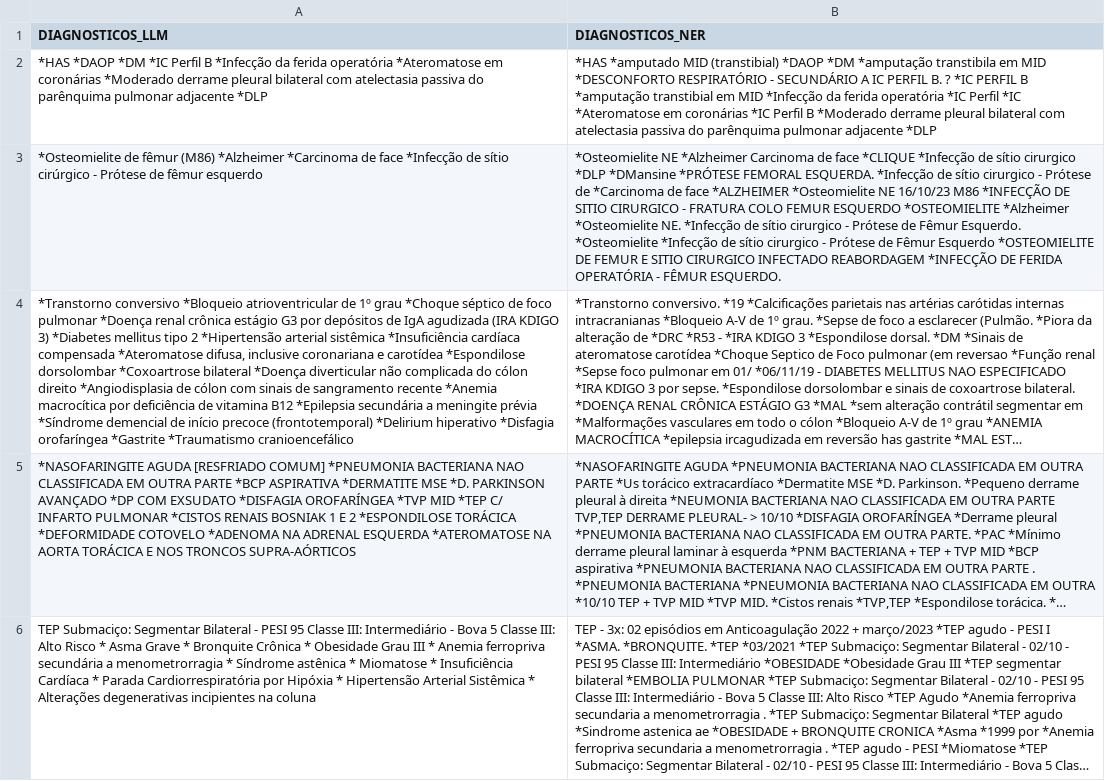
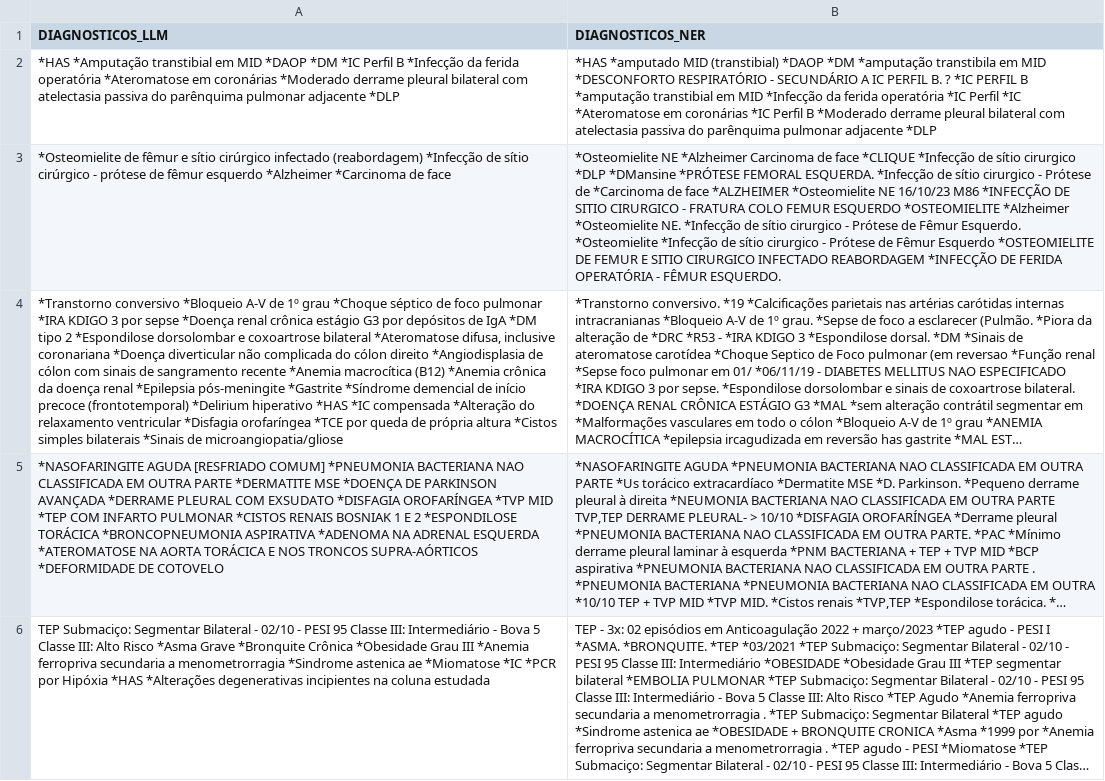
Before and after one commit to noharm-ai/summary, a TSV file: LLMEval/data/diagnosticos_kimik3.tsv, drawn as a sheet; only a part is shown; long unchanged cells end in …; the diff covers the shown part only; the diff names each change by its address in the sheet, - before the commit and + after, or states it on an @@ line.

```diff
--- a/LLMEval/data/diagnosticos_kimik3.tsv
+++ b/LLMEval/data/diagnosticos_kimik3.tsv
-A2 (DIAGNOSTICOS_LLM): *HAS *DAOP *DM…
+A2 (DIAGNOSTICOS_LLM): *HAS *Amputação transtibial em MID *DAOP *DM…
-A3 (DIAGNOSTICOS_LLM): …de fêmur (M86) *Alzheimer *Carcinoma de face *Infecção de sítio cirúrgico - Prótese de fêmur esquerdo
+A3 (DIAGNOSTICOS_LLM): …de fêmur e sítio cirúrgico infectado (reabordagem) *Infecção de sítio cirúrgico - prótese de fêmur esquerdo *Alzheimer *Carcinoma de face
-A4 (DIAGNOSTICOS_LLM): …conversivo *Bloqueio atrioventricular de 1º grau *Choque séptico de foco pulmonar *Doença renal crônica estágio G3 por depósitos de IgA agudizada (IRA KDIGO 3) *Diabetes mellitus tipo 2 *Hipertensão arterial sistêmica *Insuficiência cardíaca compensada *Ateromatose difusa, inclusive coronariana e carotídea *Espondilose dorsolombar *Coxoartrose bilateral *Doença diverticular não complicada do cólon direito *Angiodisplasia de cólon com sinais de sangramento recente *Anemia macrocítica por deficiência de vitamina B12 *Epilepsia secundária a meningite prévia *Síndrome demencial de início precoce (frontotemporal) *Delirium hiperativo *Disfagia orofaríngea *Gastrite *Traumatismo cranioencefálico
+A4 (DIAGNOSTICOS_LLM): …conversivo *Bloqueio A-V de 1º grau *Choque séptico de foco pulmonar *IRA KDIGO 3 por sepse *Doença renal crônica estágio G3 por depósitos de IgA *DM tipo 2 *Espondilose dorsolombar e coxoartrose bilateral *Ateromatose difusa, inclusive coronariana *Doença diverticular não complicada do cólon direito *Angiodisplasia de cólon com sinais de sangramento recente *Anemia macrocítica (B12) *Anemia crônica da doença renal *Epilepsia pós-meningite *Gastrite *Síndrome demencial de início precoce (frontotemporal) *Delirium hiperativo *HAS *IC compensada *Alteração do relaxamento ventricular *Disfagia orofaríngea *TCE por queda de própria altura *Cistos simples bilaterais *Sinais de microangiopatia/gliose
-A5 (DIAGNOSTICOS_LLM): …OUTRA PARTE *BCP ASPIRATIVA *DERMATITE MSE *D. PARKINSON AVANÇADO *DP COM EXSUDATO *DISFAGIA OROFARÍNGEA *TVP MID *TEP C/ INFARTO PULMONAR *CISTOS RENAIS BOSNIAK 1 E 2 *ESPONDILOSE TORÁCICA *DEFORMIDADE COTOVELO *ADENOMA NA ADRENAL ESQUERDA *ATEROMATOSE NA AORTA TORÁCICA E NOS TRONCOS SUPRA-AÓRTICOS
+A5 (DIAGNOSTICOS_LLM): …OUTRA PARTE *DERMATITE MSE *DOENÇA DE PARKINSON AVANÇADA *DERRAME PLEURAL COM EXSUDATO *DISFAGIA OROFARÍNGEA *TVP MID *TEP COM INFARTO PULMONAR *CISTOS RENAIS BOSNIAK 1 E 2 *ESPONDILOSE TORÁCICA *BRONCOPNEUMONIA ASPIRATIVA *ADENOMA NA ADRENAL ESQUERDA *ATEROMATOSE NA AORTA TORÁCICA E NOS TRONCOS SUPRA-AÓRTICOS *DEFORMIDADE DE COTOVELO
-A6 (DIAGNOSTICOS_LLM): …Bilateral - PESI 95 Classe III: Intermediário - Bova 5 Classe III: Alto Risco * Asma Grave * Bronquite Crônica * Obesidade Grau III * Anemia ferropriva secundária a menometrorragia * Síndrome astênica * Miomatose * Insuficiência Cardíaca * Parada Cardiorrespiratória por Hipóxia * Hipertensão Arterial Sistêmica * Alterações degenerativas incipientes na coluna
+A6 (DIAGNOSTICOS_LLM): …Bilateral - 02/10 - PESI 95 Classe III: Intermediário - Bova 5 Classe III: Alto Risco *Asma Grave *Bronquite Crônica *Obesidade Grau III *Anemia ferropriva secundaria a menometrorragia *Sindrome astenica ae *Miomatose *IC *PCR por Hipóxia *HAS *Alterações degenerativas incipientes na coluna estudada
```
Also changed, not shown: 11 edited cells elsewhere in this file, LLMEval/data/diagnosticos_claude_opus55.tsv, LLMEval/result-gpto3/diagnosticos_claude_opus55.tsv, 5 other files.
